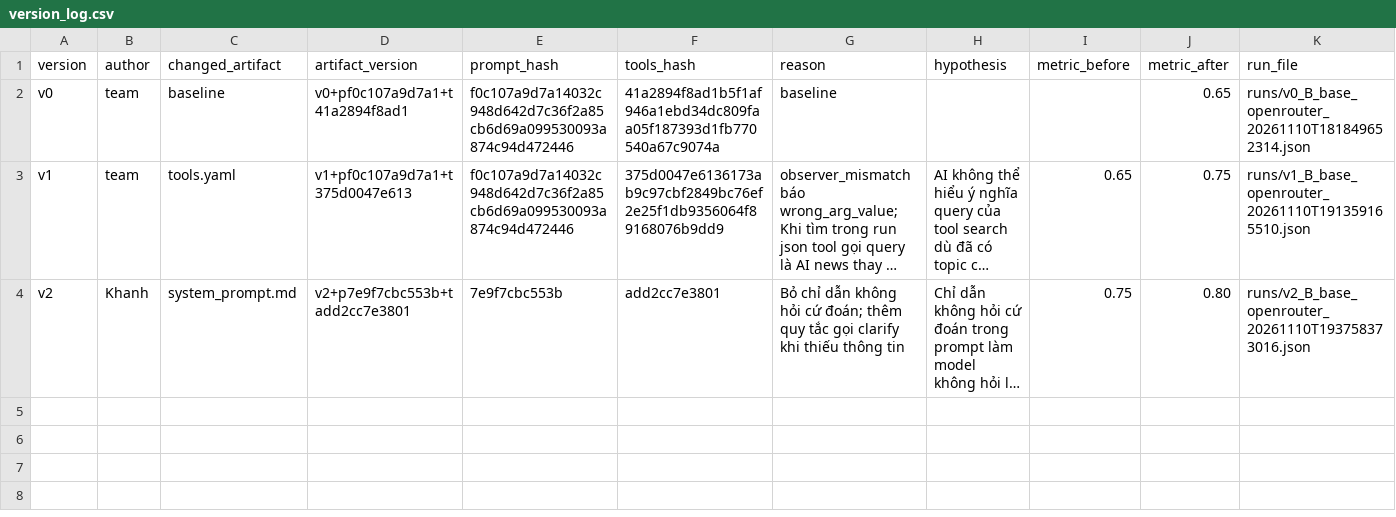
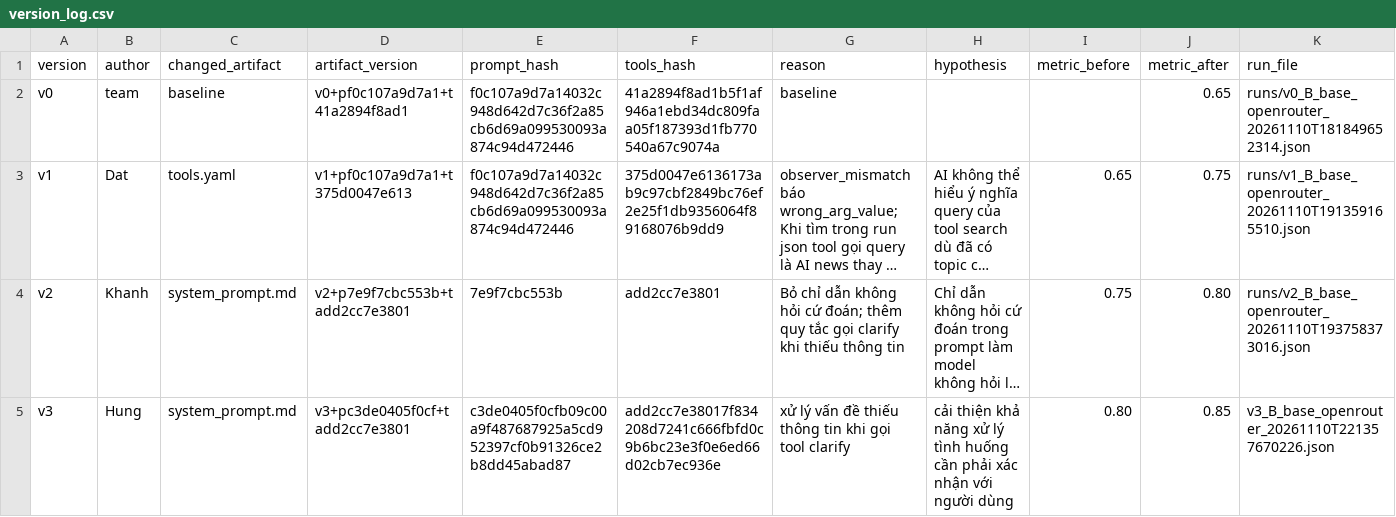
Before and after one commit to tqhungdl/K5-L3B-DAY03-777-ResearchAgentToolEval, a CSV file: starter_v0/artifacts/version_log.csv, drawn as a sheet; long unchanged cells end in …; the diff names each change by its address in the sheet, - before the commit and + after, or states it on an @@ line.

```diff
--- a/starter_v0/artifacts/version_log.csv
+++ b/starter_v0/artifacts/version_log.csv
-B3 (author): team
+B3 (author): Dat
+row 5: v3 | Hung | system_prompt.md | v3+pc3de0405f0cf+tadd2cc7e3801 | c3de0405f0cfb09c00a9f487687925a5cd952397cf0b91326ce2b8dd45abad87 | add2cc7e38017f834208d7241c666fbfd0c9b6bc23e3f0e6ed66d02cb7ec936e | xử lý vấn đề thiếu thông tin khi gọi tool clarify | cải thiện khả năng xử lý tình huống cần phải xác nhận với người dùng | 0.80 | 0.85 | v3_B_base_openrouter_20261110T221357670226.json
```
Also changed, not shown: 3 other files.
